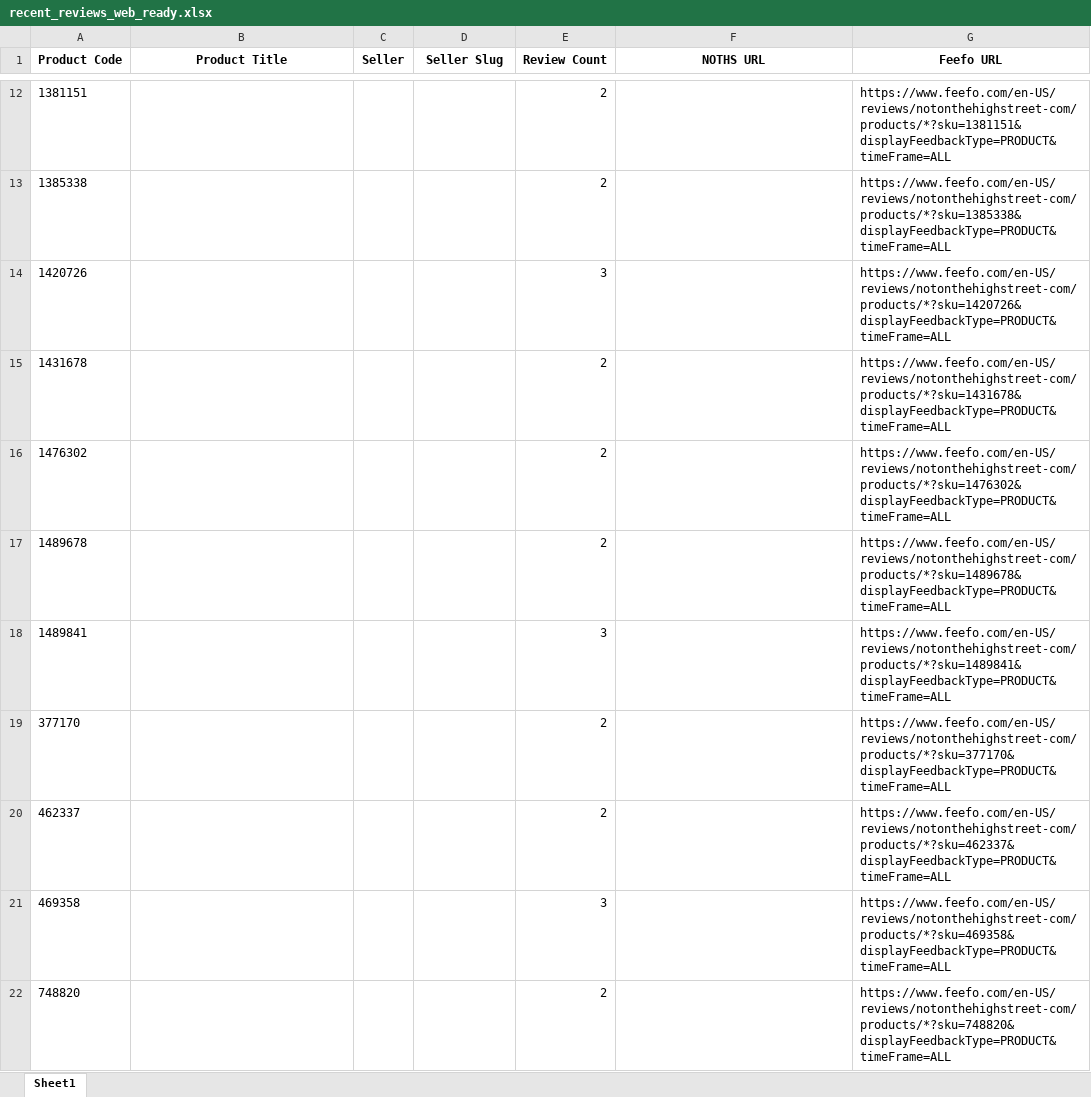
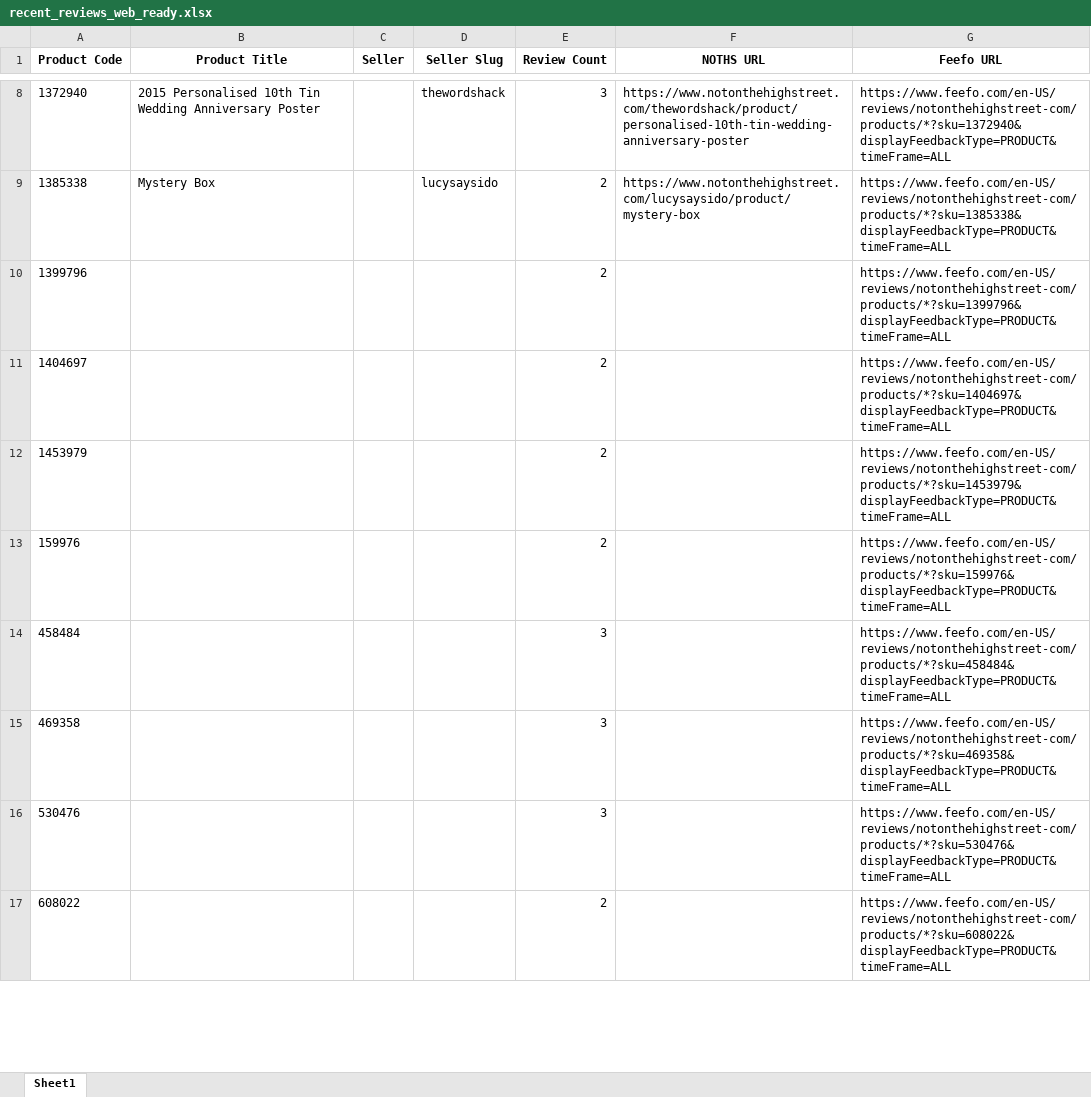
Before and after one commit to lovewue/mostreviews-site, an Excel workbook: data/recent_reviews_web_ready.xlsx, sheet Sheet1, drawn as a sheet; only a part is shown, gaps mark what is left out; values as stored, in another font and other column widths than the file's, no borders; removed rows and columns are numbered as before the commit, all else as after; the diff covers the shown part only; the diff names each change by its address in the sheet, - before the commit and + after, or states it on an @@ line.

```diff
--- a/data/recent_reviews_web_ready.xlsx (sheet Sheet1)
+++ b/data/recent_reviews_web_ready.xlsx (sheet Sheet1)
-row 12: 1381151 |  |  |  | 2 |  | https://www.feefo.com/en-US/reviews/notonthehighstreet-com/products/*?sku=1381151&displayFeedbackType=PRODUCT&timeFrame=ALL
+row 8: 1372940 | 2015 Personalised 10th Tin Wedding Anniversary Poster |  | thewordshack | 3 | https://www.notonthehighstreet.com/thewordshack/product/personalised-10th-tin-wedding-anniversary-poster | https://www.feefo.com/en-US/reviews/notonthehighstreet-com/products/*?sku=1372940&displayFeedbackType=PRODUCT&timeFrame=ALL
-B9 (Product Title): (empty)
+B9 (Product Title): Mystery Box
-D9 (Seller Slug): (empty)
+D9 (Seller Slug): lucysaysido
-F9 (NOTHS URL): (empty)
+F9 (NOTHS URL): https://www.notonthehighstreet.com/lucysaysido/product/mystery-box
-row 14: 1420726 |  |  |  | 3 |  | https://www.feefo.com/en-US/reviews/notonthehighstreet-com/products/*?sku=1420726&displayFeedbackType=PRODUCT&timeFrame=ALL
-A10 (Product Code): 1431678
+A10 (Product Code): 1399796
-G10 (Feefo URL): https://www.feefo.com/en-US/reviews/notonthehighstreet-com/products/*?sku=1431678&displayFeedbackType=PRODUCT&timeFrame=ALL
+G10 (Feefo URL): https://www.feefo.com/en-US/reviews/notonthehighstreet-com/products/*?sku=1399796&displayFeedbackType=PRODUCT&timeFrame=ALL
-A11 (Product Code): 1476302
+A11 (Product Code): 1404697
-G11 (Feefo URL): https://www.feefo.com/en-US/reviews/notonthehighstreet-com/products/*?sku=1476302&displayFeedbackType=PRODUCT&timeFrame=ALL
+G11 (Feefo URL): https://www.feefo.com/en-US/reviews/notonthehighstreet-com/products/*?sku=1404697&displayFeedbackType=PRODUCT&timeFrame=ALL
-A12 (Product Code): 1489678
+A12 (Product Code): 1453979
-G12 (Feefo URL): https://www.feefo.com/en-US/reviews/notonthehighstreet-com/products/*?sku=1489678&displayFeedbackType=PRODUCT&timeFrame=ALL
+G12 (Feefo URL): https://www.feefo.com/en-US/reviews/notonthehighstreet-com/products/*?sku=1453979&displayFeedbackType=PRODUCT&timeFrame=ALL
+row 13: 159976 |  |  |  | 2 |  | https://www.feefo.com/en-US/reviews/notonthehighstreet-com/products/*?sku=159976&displayFeedbackType=PRODUCT&timeFrame=ALL
-A14 (Product Code): 1489841
+A14 (Product Code): 458484
-G14 (Feefo URL): https://www.feefo.com/en-US/reviews/notonthehighstreet-com/products/*?sku=1489841&displayFeedbackType=PRODUCT&timeFrame=ALL
+G14 (Feefo URL): https://www.feefo.com/en-US/reviews/notonthehighstreet-com/products/*?sku=458484&displayFeedbackType=PRODUCT&timeFrame=ALL
-row 19: 377170 |  |  |  | 2 |  | https://www.feefo.com/en-US/reviews/notonthehighstreet-com/products/*?sku=377170&displayFeedbackType=PRODUCT&timeFrame=ALL
-row 20: 462337 |  |  |  | 2 |  | https://www.feefo.com/en-US/reviews/notonthehighstreet-com/products/*?sku=462337&displayFeedbackType=PRODUCT&timeFrame=ALL
+row 16: 530476 |  |  |  | 3 |  | https://www.feefo.com/en-US/reviews/notonthehighstreet-com/products/*?sku=530476&displayFeedbackType=PRODUCT&timeFrame=ALL
-A17 (Product Code): 748820
+A17 (Product Code): 608022
-G17 (Feefo URL): https://www.feefo.com/en-US/reviews/notonthehighstreet-com/products/*?sku=748820&displayFeedbackType=PRODUCT&timeFrame=ALL
+G17 (Feefo URL): https://www.feefo.com/en-US/reviews/notonthehighstreet-com/products/*?sku=608022&displayFeedbackType=PRODUCT&timeFrame=ALL
```
Also changed, not shown: 6 added rows, 9 removed rows and 7 edited cells elsewhere in this sheet, 1 other file.
